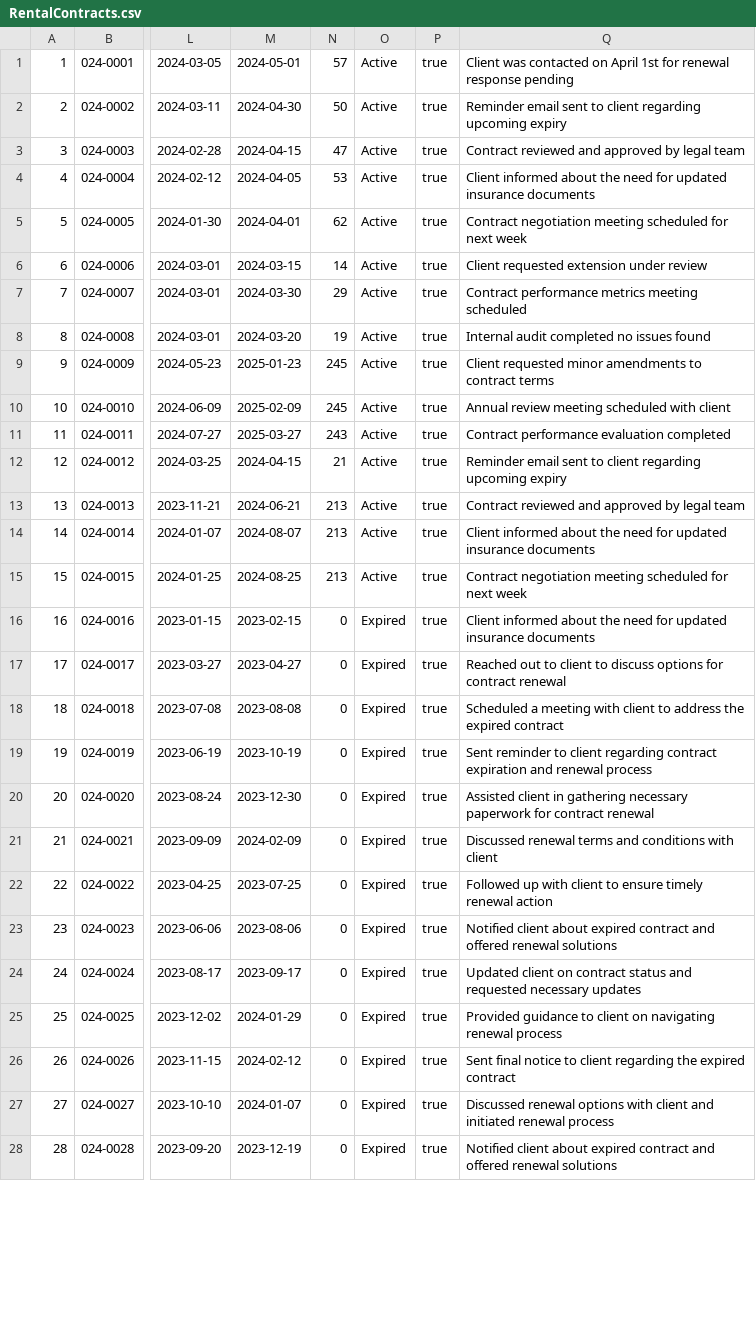
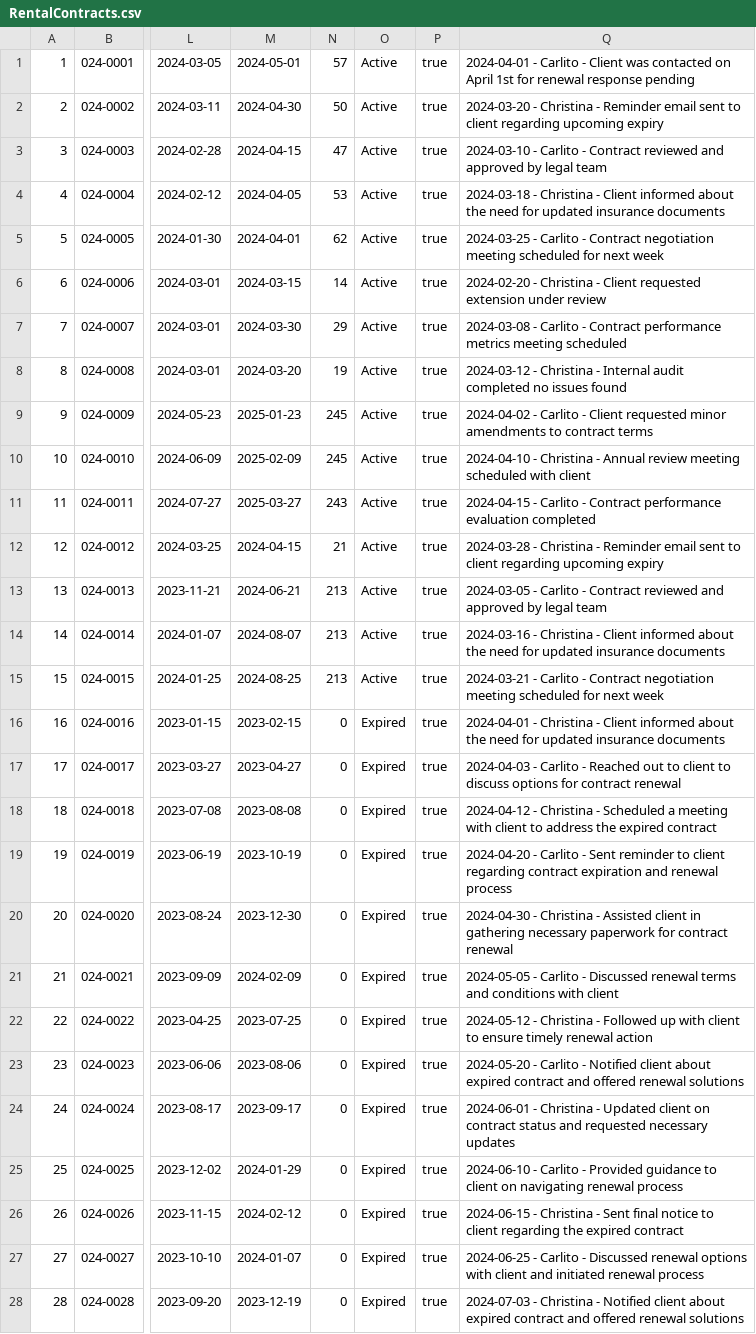
Before and after one commit to barrera77/sacred-seeds-system, a CSV file: SacredSeedsWebApp/Data/RentalContracts.csv, drawn as a sheet; only a part is shown, gaps mark what is left out; the diff covers the shown part only; the diff names each change by its address in the sheet, - before the commit and + after, or states it on an @@ line.

Commit message:
Added dropdown to Contract Table

```diff
--- a/SacredSeedsWebApp/Data/RentalContracts.csv
+++ b/SacredSeedsWebApp/Data/RentalContracts.csv
-Q1: Client was…
+Q1: 2024-04-01 - Carlito - Client was…
-Q2: Reminder email…
+Q2: 2024-03-20 - Christina - Reminder email…
-Q3: Contract reviewed…
+Q3: 2024-03-10 - Carlito - Contract reviewed…
-Q4: Client informed…
+Q4: 2024-03-18 - Christina - Client informed…
-Q5: Contract negotiation…
+Q5: 2024-03-25 - Carlito - Contract negotiation…
-Q6: Client requested…
+Q6: 2024-02-20 - Christina - Client requested…
-Q7: Contract performance…
+Q7: 2024-03-08 - Carlito - Contract performance…
-Q8: Internal audit…
+Q8: 2024-03-12 - Christina - Internal audit…
-Q9: Client requested…
+Q9: 2024-04-02 - Carlito - Client requested…
-Q10: Annual review…
+Q10: 2024-04-10 - Christina - Annual review…
-Q11: Contract performance…
+Q11: 2024-04-15 - Carlito - Contract performance…
-Q12: Reminder email…
+Q12: 2024-03-28 - Christina - Reminder email…
-Q13: Contract reviewed…
+Q13: 2024-03-05 - Carlito - Contract reviewed…
-Q14: Client informed…
+Q14: 2024-03-16 - Christina - Client informed…
-Q15: Contract negotiation…
+Q15: 2024-03-21 - Carlito - Contract negotiation…
-Q16: Client informed…
+Q16: 2024-04-01 - Christina - Client informed…
-Q17: Reached out…
+Q17: 2024-04-03 - Carlito - Reached out…
-Q18: Scheduled a…
+Q18: 2024-04-12 - Christina - Scheduled a…
-Q19: Sent reminder…
+Q19: 2024-04-20 - Carlito - Sent reminder…
-Q20: Assisted client…
+Q20: 2024-04-30 - Christina - Assisted client…
-Q21: Discussed renewal…
+Q21: 2024-05-05 - Carlito - Discussed renewal…
-Q22: Followed up…
+Q22: 2024-05-12 - Christina - Followed up…
-Q23: Notified client…
+Q23: 2024-05-20 - Carlito - Notified client…
-Q24: Updated client…
+Q24: 2024-06-01 - Christina - Updated client…
-Q25: Provided guidance…
+Q25: 2024-06-10 - Carlito - Provided guidance…
-Q26: Sent final…
+Q26: 2024-06-15 - Christina - Sent final…
-Q27: Discussed renewal…
+Q27: 2024-06-25 - Carlito - Discussed renewal…
-Q28: Notified client…
+Q28: 2024-07-03 - Christina - Notified client…
```
Also changed, not shown: 6 edited cells elsewhere in this file, 3 other files.
